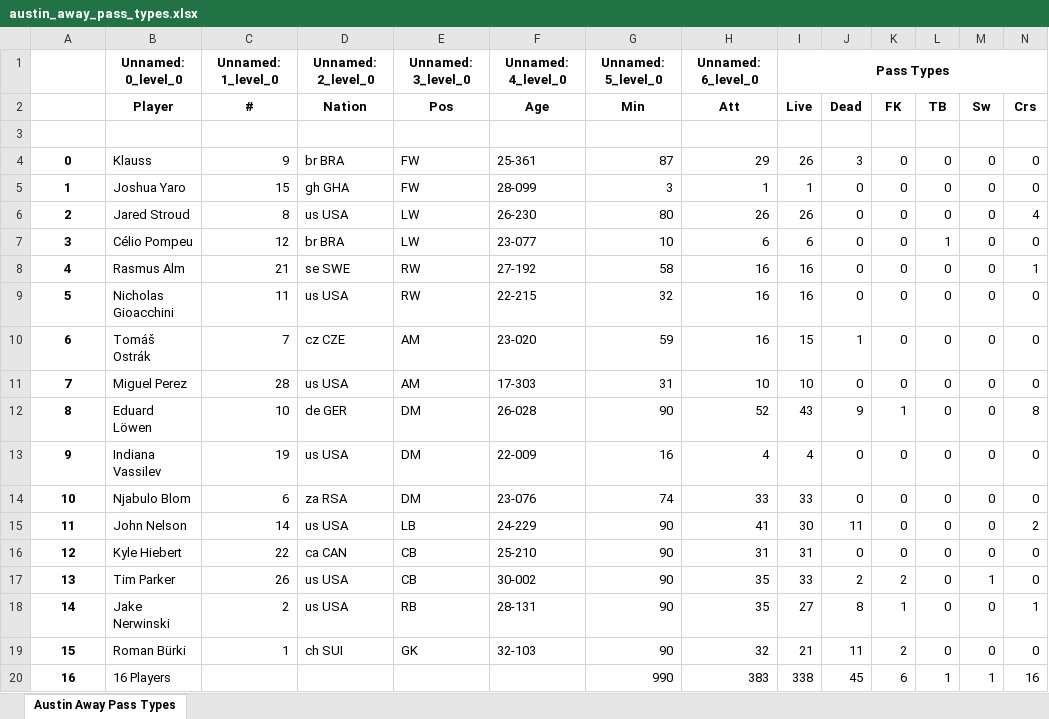
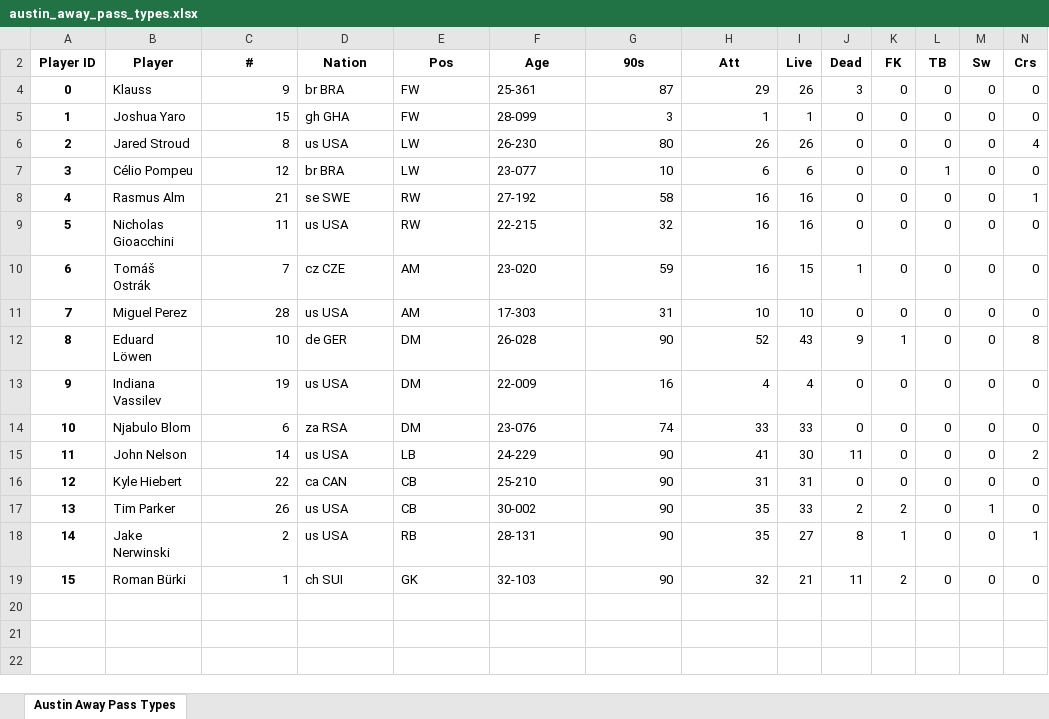
Before and after one commit to Luno0811/CITY_Soccer_Analysis, an Excel workbook: Datasources/Austin_Away/austin_away_pass_types.xlsx, sheet Austin Away Pass Types, drawn as a sheet; only a part is shown; values as stored, in another font and other column widths than the file's, no borders; rows hold the shown columns only; the diff names each change by its address in the sheet, - before the commit and + after, or states it on an @@ line.

```diff
--- a/Datasources/Austin_Away/austin_away_pass_types.xlsx (sheet Austin Away Pass Types)
+++ b/Datasources/Austin_Away/austin_away_pass_types.xlsx (sheet Austin Away Pass Types)
@@ row 1 hidden:  | Unnamed: 0_level_0 | Unnamed: 1_level_0 | Unnamed: 2_level_0 | Unnamed: 3_level_0 | Unnamed: 4_level_0 | Unnamed: 5_level_0 | Unnamed: 6_level_0 | Pass Types @@
@@ column A (Player ID) renumbered in row 2 @@
-G2: Min
+G2: 90s
-row 3: (empty)
@@ row 20 hidden: 16 | 16 Players |  |  |  |  | 990 | 383 | 338 | 45 | 6 | 1 | 1 | 16 @@
```
Also changed, not shown: Datasources/Houston_Away/houston_away_pass_types.xlsx, Datasources/Minnesota Home/minnesota_home_pass_types.xlsx, 32 other files.
